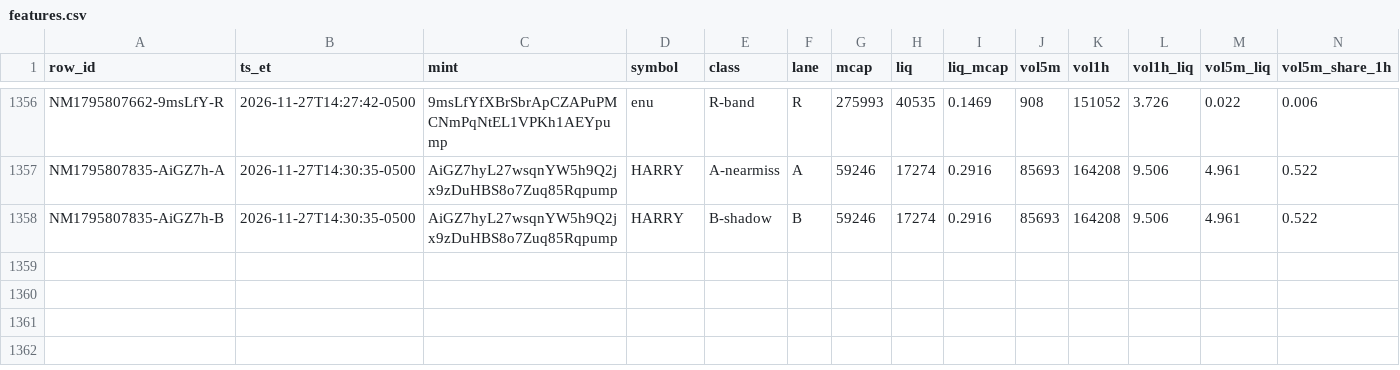
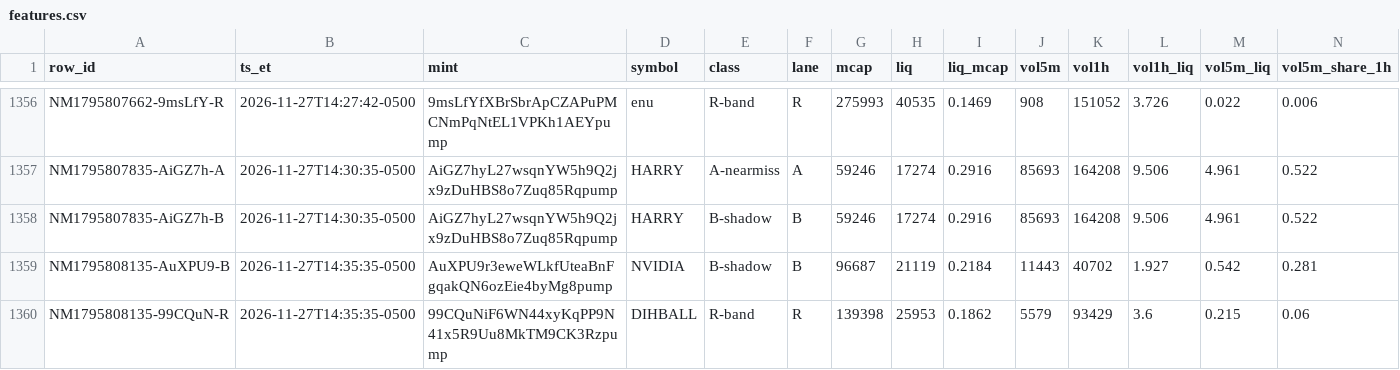
Before and after one commit to franco0882/TradingMemecoins, a CSV file: ledger/learning/features.csv, drawn as a sheet; only a part is shown, gaps mark what is left out; rows hold the shown columns only; the diff names each change by its address in the sheet, - before the commit and + after, or states it on an @@ line.

```diff
--- a/ledger/learning/features.csv
+++ b/ledger/learning/features.csv
+row 1359: NM1795808135-AuXPU9-B | 2026-11-27T14:35:35-0500 | AuXPU9r3eweWLkfUteaBnFgqakQN6ozEie4byMg8pump | NVIDIA | B-shadow | B | 96687 | 21119 | 0.2184 | 11443 | 40702 | 1.927 | 0.542 | 0.281
+row 1360: NM1795808135-99CQuN-R | 2026-11-27T14:35:35-0500 | 99CQuNiF6WN44xyKqPP9N41x5R9Uu8MkTM9CK3Rzpump | DIHBALL | R-band | R | 139398 | 25953 | 0.1862 | 5579 | 93429 | 3.6 | 0.215 | 0.06
```
Also changed, not shown: ledger/learning/exits.csv, ledger/nearmiss/near_misses.csv, 8 other files.
